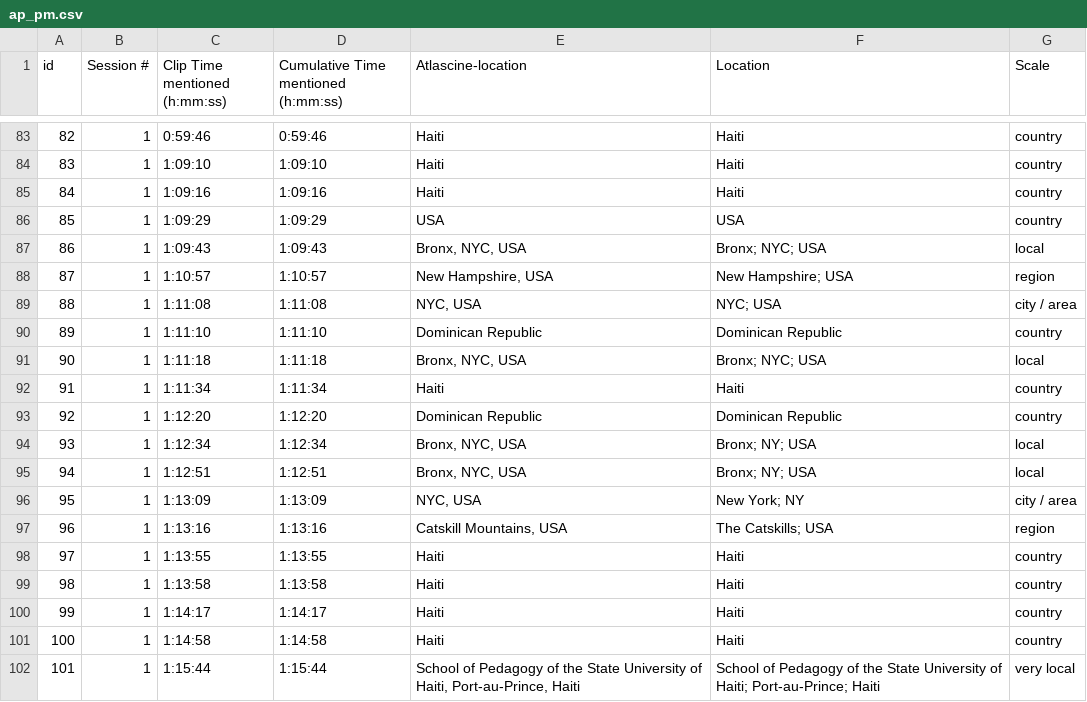
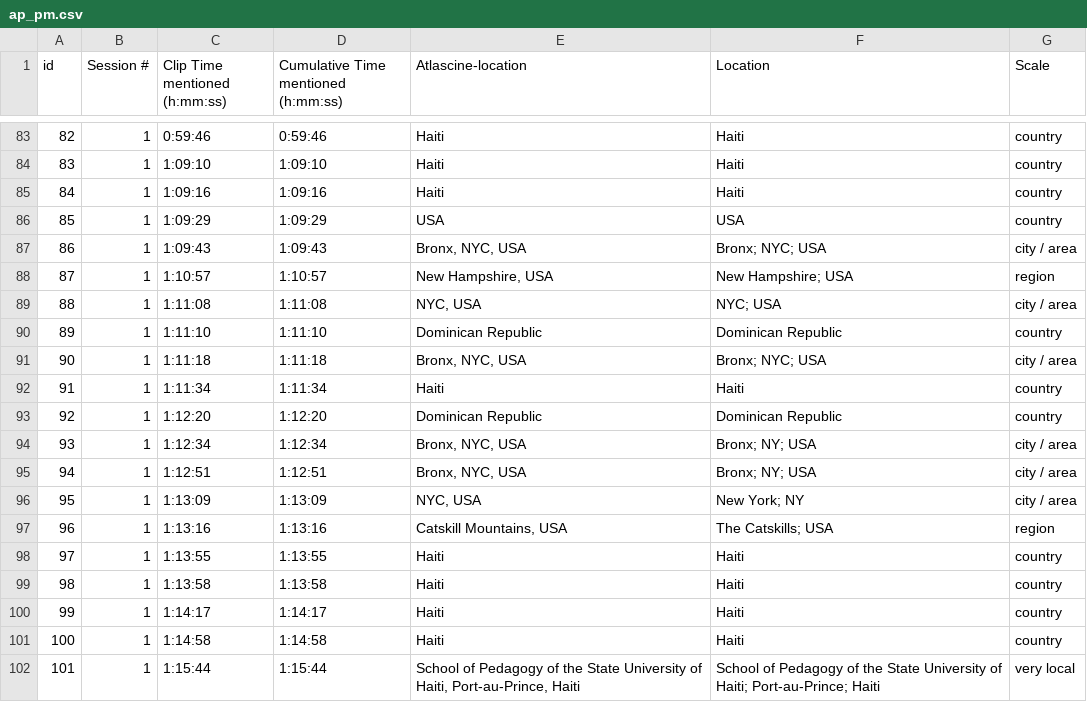
Before and after one commit to geomedialab/lifestories, a CSV file: documents_place_mentions/ap_pm.csv, drawn as a sheet; only a part is shown, gaps mark what is left out.

Commit message:
AP_pm and AP_su scale updates

```diff
--- a/documents_place_mentions/ap_pm.csv
+++ b/documents_place_mentions/ap_pm.csv
@@ -86,3 +86,3 @@ id,Session #,Clip Time mentioned (h:mm:ss),Cumulative Time mentioned (h:mm:ss),A
 85,1,1:09:29,1:09:29,USA,USA,country
-86,1,1:09:43,1:09:43,"Bronx, NYC, USA",Bronx; NYC; USA,local
+86,1,1:09:43,1:09:43,"Bronx, NYC, USA",Bronx; NYC; USA,city / area
 87,1,1:10:57,1:10:57,"New Hampshire, USA",New Hampshire; USA,region
@@ -90,7 +90,7 @@ id,Session #,Clip Time mentioned (h:mm:ss),Cumulative Time mentioned (h:mm:ss),A
 89,1,1:11:10,1:11:10,Dominican Republic,Dominican Republic,country
-90,1,1:11:18,1:11:18,"Bronx, NYC, USA",Bronx; NYC; USA,local
+90,1,1:11:18,1:11:18,"Bronx, NYC, USA",Bronx; NYC; USA,city / area
 91,1,1:11:34,1:11:34,Haiti,Haiti,country
 92,1,1:12:20,1:12:20,Dominican Republic,Dominican Republic,country
-93,1,1:12:34,1:12:34,"Bronx, NYC, USA",Bronx; NY; USA,local
-94,1,1:12:51,1:12:51,"Bronx, NYC, USA",Bronx; NY; USA,local
+93,1,1:12:34,1:12:34,"Bronx, NYC, USA",Bronx; NY; USA,city / area
+94,1,1:12:51,1:12:51,"Bronx, NYC, USA",Bronx; NY; USA,city / area
 95,1,1:13:09,1:13:09,"NYC, USA",New York; NY,city / area
```
Also changed, not shown: documents_story_units/ap_su.csv, 1 other file.
